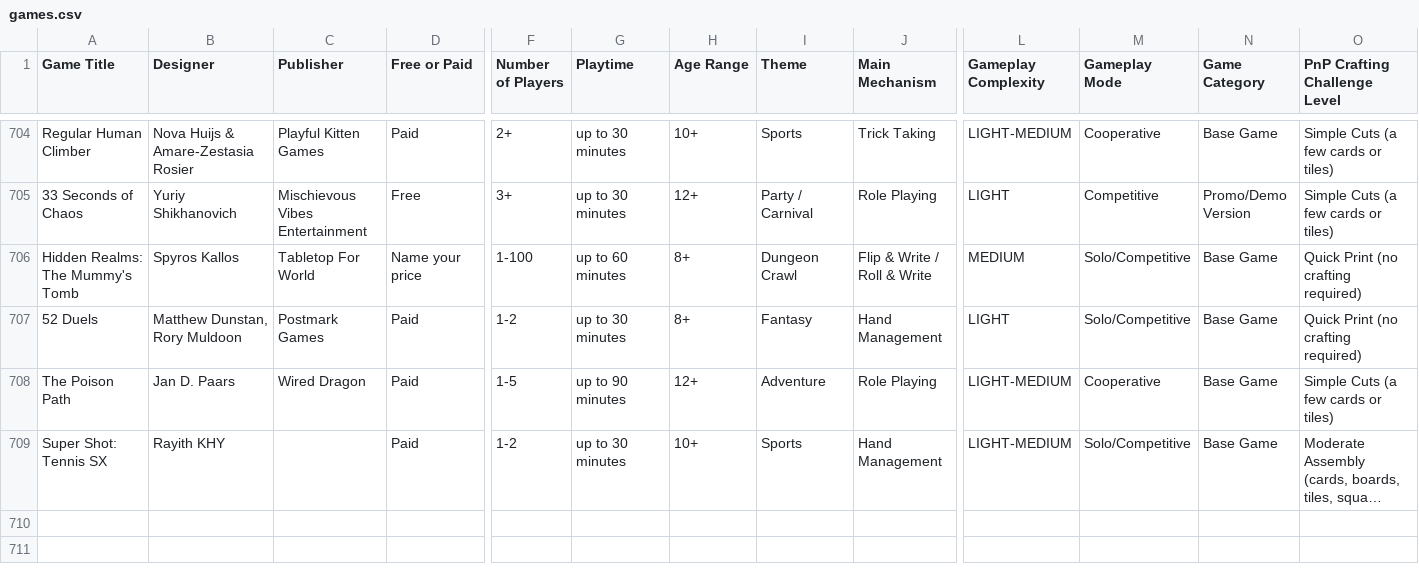
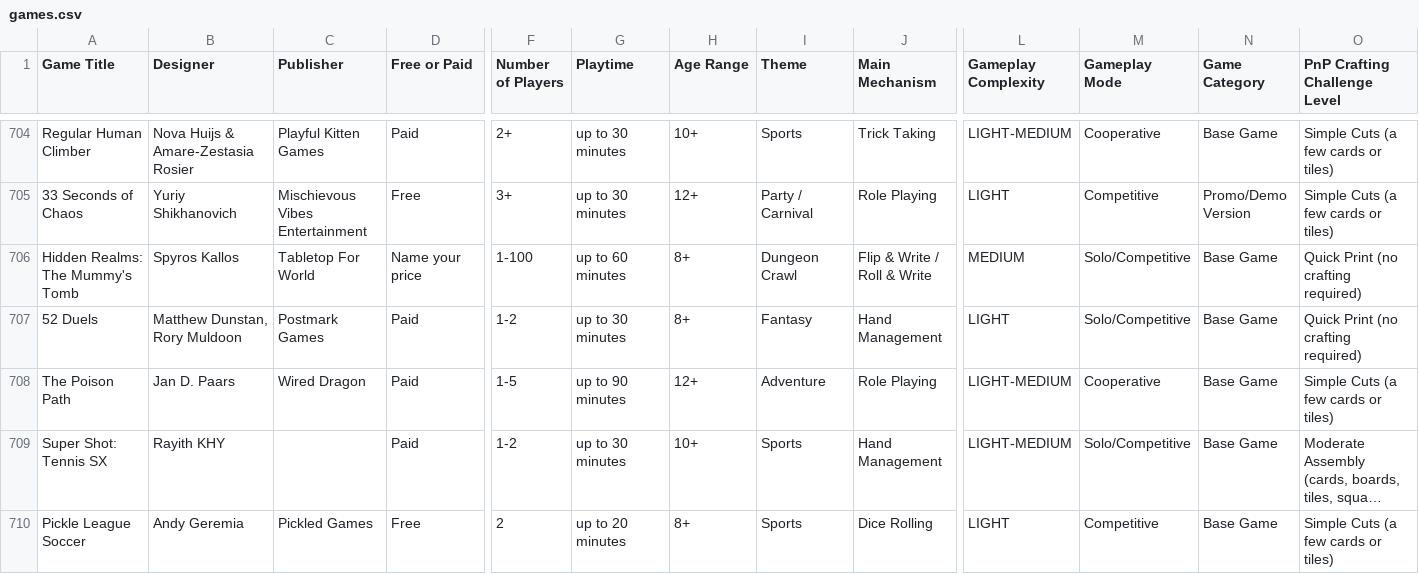
Before and after one commit to mgonzalvez/pnpfinder-lite, a CSV file: data/games.csv, drawn as a sheet; only a part is shown, gaps mark what is left out; long unchanged cells end in …; rows hold the shown columns only; the diff names each change by its address in the sheet, - before the commit and + after, or states it on an @@ line.

Commit message:
chore: sync games.csv from Google Sheets (normalized from SHEET headers)

```diff
--- a/data/games.csv
+++ b/data/games.csv
+row 710: Pickle League Soccer | Andy Geremia | Pickled Games | Free | 2 | up to 20 minutes | 8+ | Sports | Dice Rolling | LIGHT | Competitive | Base Game | Simple Cuts (a few cards or tiles)
```
